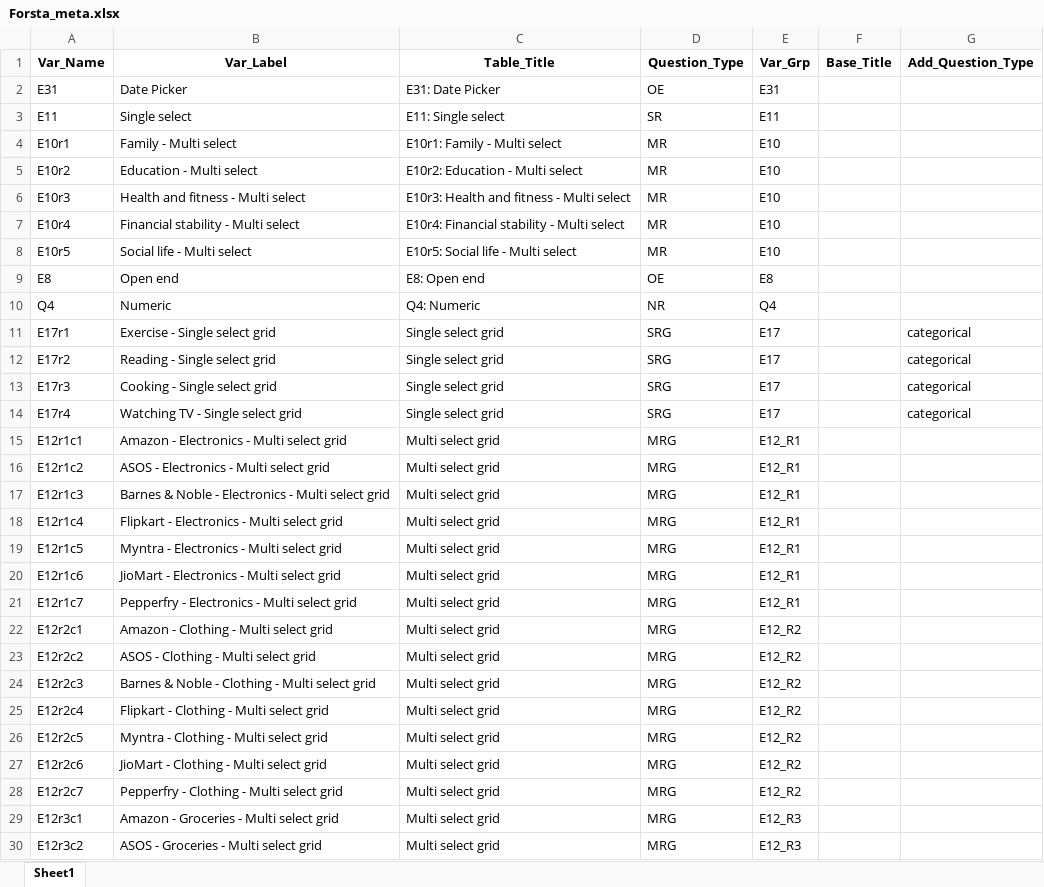
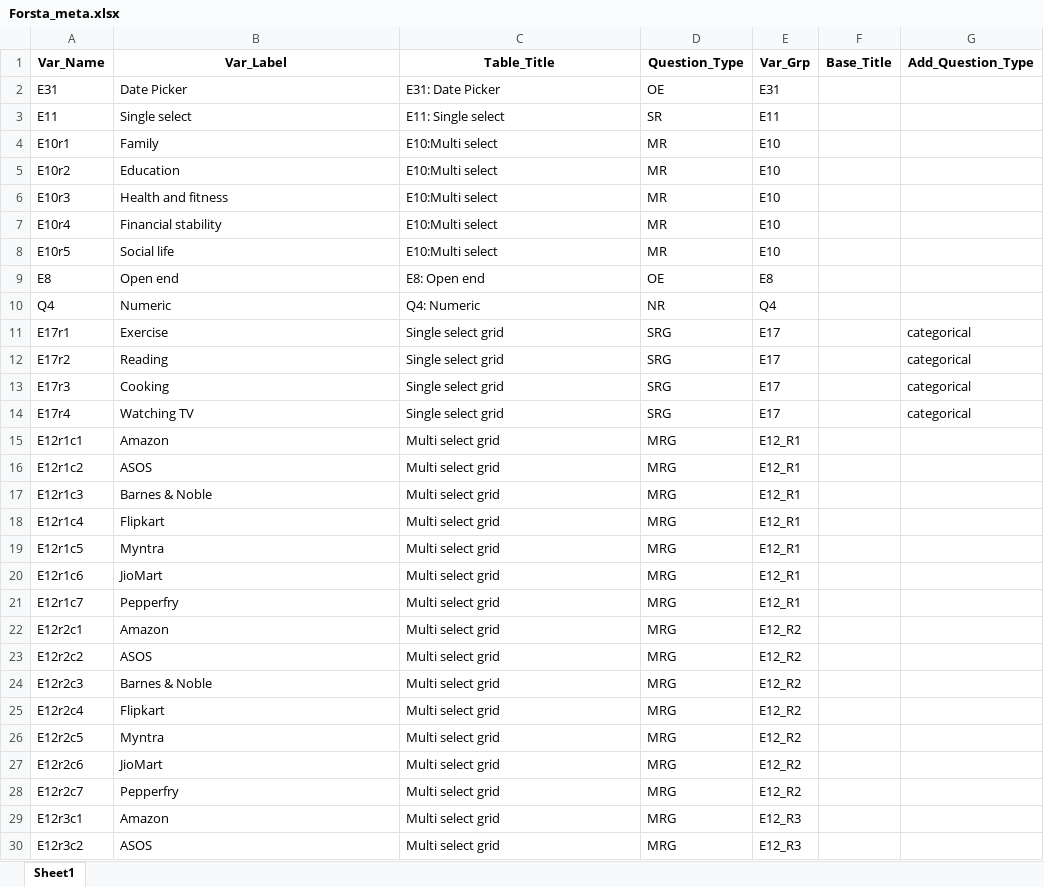
Before and after one commit to Dine77/Tabulation, an Excel workbook: Forsta_meta.xlsx, sheet Sheet1, drawn as a sheet; only a part is shown; values as stored, in another font and other column widths than the file's, no borders; the diff covers the shown part only; the diff names each change by its address in the sheet, - before the commit and + after, or states it on an @@ line.

```diff
--- a/Forsta_meta.xlsx (sheet Sheet1)
+++ b/Forsta_meta.xlsx (sheet Sheet1)
-B4 (Var_Label): Family - Multi select
+B4 (Var_Label): Family
-C4 (Table_Title): E10r1: Family - Multi select
+C4 (Table_Title): E10:Multi select
-B5 (Var_Label): Education - Multi select
+B5 (Var_Label): Education
-C5 (Table_Title): E10r2: Education - Multi select
+C5 (Table_Title): E10:Multi select
-B6 (Var_Label): Health and fitness - Multi select
+B6 (Var_Label): Health and fitness
-C6 (Table_Title): E10r3: Health and fitness - Multi select
+C6 (Table_Title): E10:Multi select
-B7 (Var_Label): Financial stability - Multi select
+B7 (Var_Label): Financial stability
-C7 (Table_Title): E10r4: Financial stability - Multi select
+C7 (Table_Title): E10:Multi select
-B8 (Var_Label): Social life - Multi select
+B8 (Var_Label): Social life
-C8 (Table_Title): E10r5: Social life - Multi select
+C8 (Table_Title): E10:Multi select
-B11 (Var_Label): Exercise - Single select grid
+B11 (Var_Label): Exercise
-B12 (Var_Label): Reading - Single select grid
+B12 (Var_Label): Reading
-B13 (Var_Label): Cooking - Single select grid
+B13 (Var_Label): Cooking
-B14 (Var_Label): Watching TV - Single select grid
+B14 (Var_Label): Watching TV
-B15 (Var_Label): Amazon - Electronics - Multi select grid
+B15 (Var_Label): Amazon
-B16 (Var_Label): ASOS - Electronics - Multi select grid
+B16 (Var_Label): ASOS
-B17 (Var_Label): Barnes & Noble - Electronics - Multi select grid
+B17 (Var_Label): Barnes & Noble
-B18 (Var_Label): Flipkart - Electronics - Multi select grid
+B18 (Var_Label): Flipkart
-B19 (Var_Label): Myntra - Electronics - Multi select grid
+B19 (Var_Label): Myntra
-B20 (Var_Label): JioMart - Electronics - Multi select grid
+B20 (Var_Label): JioMart
-B21 (Var_Label): Pepperfry - Electronics - Multi select grid
+B21 (Var_Label): Pepperfry
-B22 (Var_Label): Amazon - Clothing - Multi select grid
+B22 (Var_Label): Amazon
-B23 (Var_Label): ASOS - Clothing - Multi select grid
+B23 (Var_Label): ASOS
-B24 (Var_Label): Barnes & Noble - Clothing - Multi select grid
+B24 (Var_Label): Barnes & Noble
-B25 (Var_Label): Flipkart - Clothing - Multi select grid
+B25 (Var_Label): Flipkart
-B26 (Var_Label): Myntra - Clothing - Multi select grid
+B26 (Var_Label): Myntra
-B27 (Var_Label): JioMart - Clothing - Multi select grid
+B27 (Var_Label): JioMart
-B28 (Var_Label): Pepperfry - Clothing - Multi select grid
+B28 (Var_Label): Pepperfry
-B29 (Var_Label): Amazon - Groceries - Multi select grid
+B29 (Var_Label): Amazon
-B30 (Var_Label): ASOS - Groceries - Multi select grid
+B30 (Var_Label): ASOS
```
Also changed, not shown: 55 edited cells elsewhere in this sheet, Project_Files/Testing/meta.xlsx, meta.xlsx, 4 other files.
